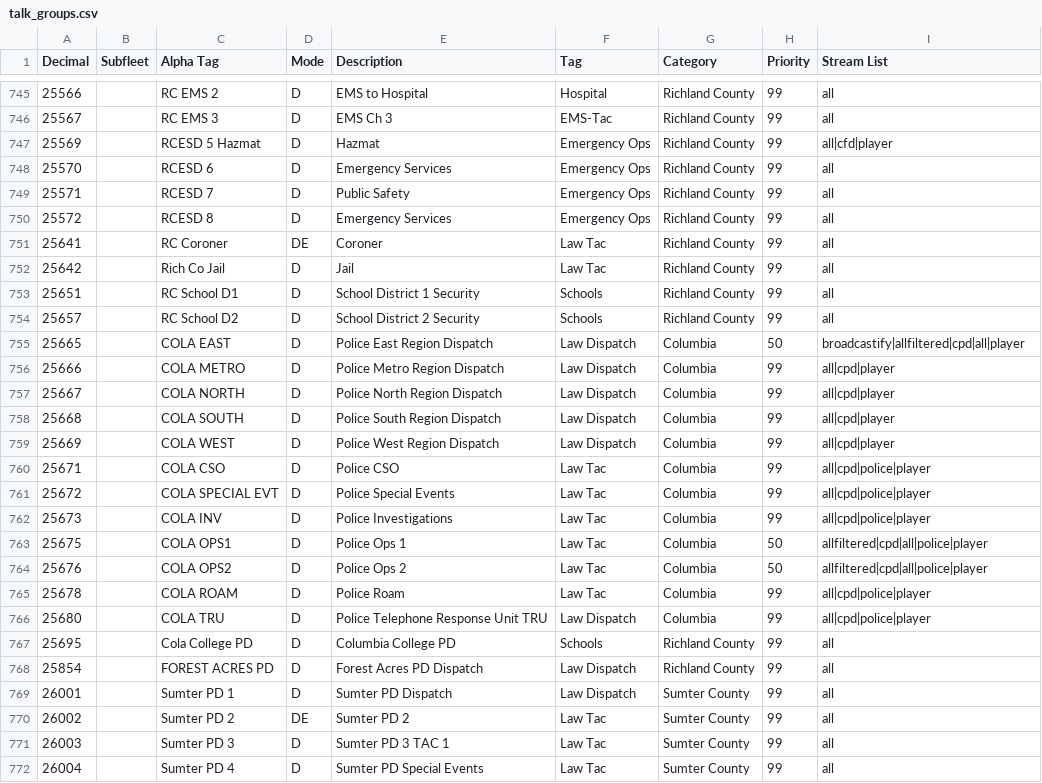
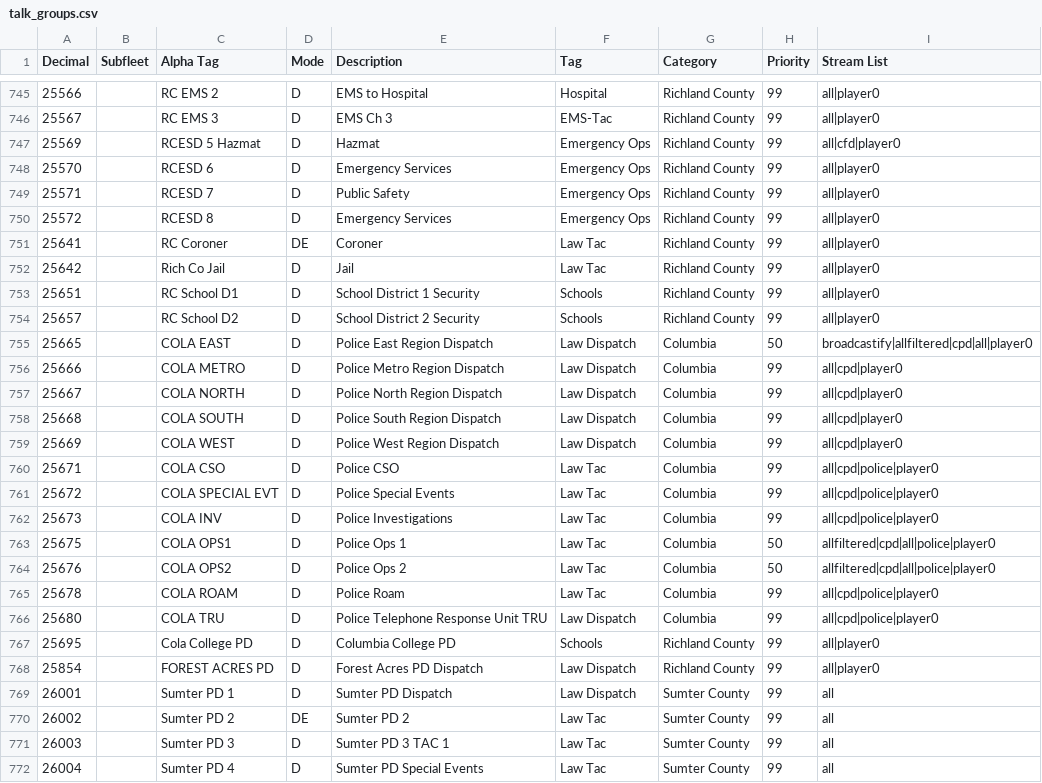
Before and after one commit to Gibby/sdr-trunk, a CSV file: app/config/talk_groups.csv, drawn as a sheet; only a part is shown, gaps mark what is left out; the diff covers the shown part only.

Commit message:
Added auto import talk groups from csv to trunk-player

```diff
--- a/app/config/talk_groups.csv
+++ b/app/config/talk_groups.csv
@@ -745,25 +745,25 @@ Decimal,Subfleet,Alpha Tag,Mode,Description,Tag,Category,Priority,Stream List
-25566,,RC EMS 2,D,EMS to Hospital,Hospital,Richland County,99,all
-25567,,RC EMS 3,D,EMS Ch 3,EMS-Tac,Richland County,99,all
-25569,,RCESD 5 Hazmat,D,Hazmat,Emergency Ops,Richland County,99,all|cfd|player
-25570,,RCESD 6,D,Emergency Services,Emergency Ops,Richland County,99,all
-25571,,RCESD 7,D,Public Safety,Emergency Ops,Richland County,99,all
-25572,,RCESD 8,D,Emergency Services,Emergency Ops,Richland County,99,all
-25641,,RC Coroner,DE,Coroner,Law Tac,Richland County,99,all
-25642,,Rich Co Jail,D,Jail,Law Tac,Richland County,99,all
-25651,,RC School D1,D,School District 1 Security,Schools,Richland County,99,all
-25657,,RC School D2,D,School District 2 Security,Schools,Richland County,99,all
-25665,,COLA EAST,D,Police East Region Dispatch,Law Dispatch,Columbia,50,broadcastify|allfiltered|cpd|all|player
-25666,,COLA METRO,D,Police Metro Region Dispatch,Law Dispatch,Columbia,99,all|cpd|player
-25667,,COLA NORTH,D,Police North Region Dispatch,Law Dispatch,Columbia,99,all|cpd|player
-25668,,COLA SOUTH,D,Police South Region Dispatch,Law Dispatch,Columbia,99,all|cpd|player
-25669,,COLA WEST,D,Police West Region Dispatch,Law Dispatch,Columbia,99,all|cpd|player
-25671,,COLA CSO,D,Police CSO,Law Tac,Columbia,99,all|cpd|police|player
-25672,,COLA SPECIAL EVT,D,Police Special Events,Law Tac,Columbia,99,all|cpd|police|player
-25673,,COLA INV,D,Police Investigations,Law Tac,Columbia,99,all|cpd|police|player
-25675,,COLA OPS1,D,Police Ops 1,Law Tac,Columbia,50,allfiltered|cpd|all|police|player
-25676,,COLA OPS2,D,Police Ops 2,Law Tac,Columbia,50,allfiltered|cpd|all|police|player
-25678,,COLA ROAM,D,Police Roam,Law Tac,Columbia,99,all|cpd|police|player
-25680,,COLA TRU,D,Police Telephone Response Unit TRU,Law Dispatch,Columbia,99,all|cpd|police|player
-25695,,Cola College PD,D,Columbia College PD,Schools,Richland County,99,all
-25854,,FOREST ACRES PD,D,Forest Acres PD Dispatch,Law Dispatch,Richland County,99,all
+25566,,RC EMS 2,D,EMS to Hospital,Hospital,Richland County,99,all|player0
+25567,,RC EMS 3,D,EMS Ch 3,EMS-Tac,Richland County,99,all|player0
+25569,,RCESD 5 Hazmat,D,Hazmat,Emergency Ops,Richland County,99,all|cfd|player0
+25570,,RCESD 6,D,Emergency Services,Emergency Ops,Richland County,99,all|player0
+25571,,RCESD 7,D,Public Safety,Emergency Ops,Richland County,99,all|player0
+25572,,RCESD 8,D,Emergency Services,Emergency Ops,Richland County,99,all|player0
+25641,,RC Coroner,DE,Coroner,Law Tac,Richland County,99,all|player0
+25642,,Rich Co Jail,D,Jail,Law Tac,Richland County,99,all|player0
+25651,,RC School D1,D,School District 1 Security,Schools,Richland County,99,all|player0
+25657,,RC School D2,D,School District 2 Security,Schools,Richland County,99,all|player0
+25665,,COLA EAST,D,Police East Region Dispatch,Law Dispatch,Columbia,50,broadcastify|allfiltered|cpd|all|player0
+25666,,COLA METRO,D,Police Metro Region Dispatch,Law Dispatch,Columbia,99,all|cpd|player0
+25667,,COLA NORTH,D,Police North Region Dispatch,Law Dispatch,Columbia,99,all|cpd|player0
+25668,,COLA SOUTH,D,Police South Region Dispatch,Law Dispatch,Columbia,99,all|cpd|player0
+25669,,COLA WEST,D,Police West Region Dispatch,Law Dispatch,Columbia,99,all|cpd|player0
+25671,,COLA CSO,D,Police CSO,Law Tac,Columbia,99,all|cpd|police|player0
+25672,,COLA SPECIAL EVT,D,Police Special Events,Law Tac,Columbia,99,all|cpd|police|player0
+25673,,COLA INV,D,Police Investigations,Law Tac,Columbia,99,all|cpd|police|player0
+25675,,COLA OPS1,D,Police Ops 1,Law Tac,Columbia,50,allfiltered|cpd|all|police|player0
+25676,,COLA OPS2,D,Police Ops 2,Law Tac,Columbia,50,allfiltered|cpd|all|police|player0
+25678,,COLA ROAM,D,Police Roam,Law Tac,Columbia,99,all|cpd|police|player0
+25680,,COLA TRU,D,Police Telephone Response Unit TRU,Law Dispatch,Columbia,99,all|cpd|police|player0
+25695,,Cola College PD,D,Columbia College PD,Schools,Richland County,99,all|player0
+25854,,FOREST ACRES PD,D,Forest Acres PD Dispatch,Law Dispatch,Richland County,99,all|player0
 26001,,Sumter PD 1,D,Sumter PD Dispatch,Law Dispatch,Sumter County,99,all
```
Also changed, not shown: 29 edited cells elsewhere in this file, 4 other files.
